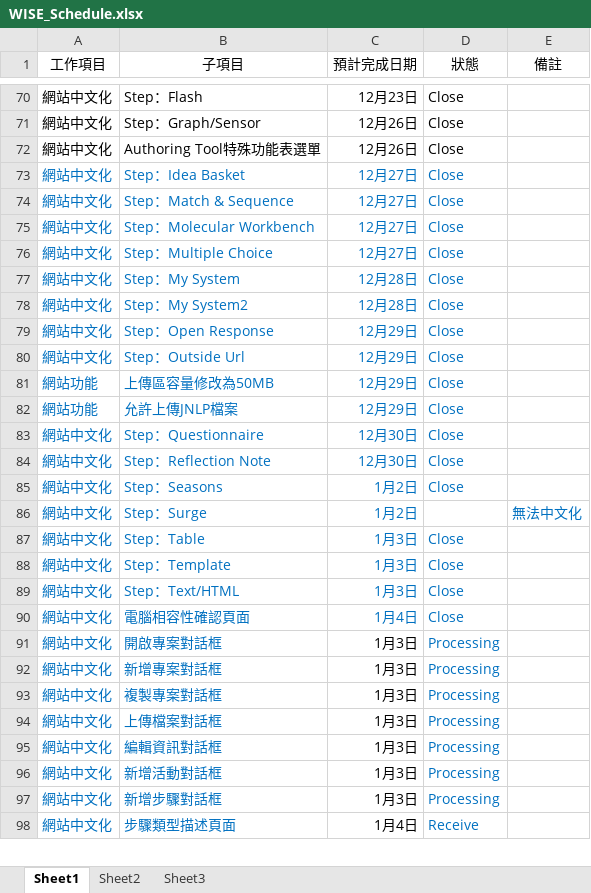
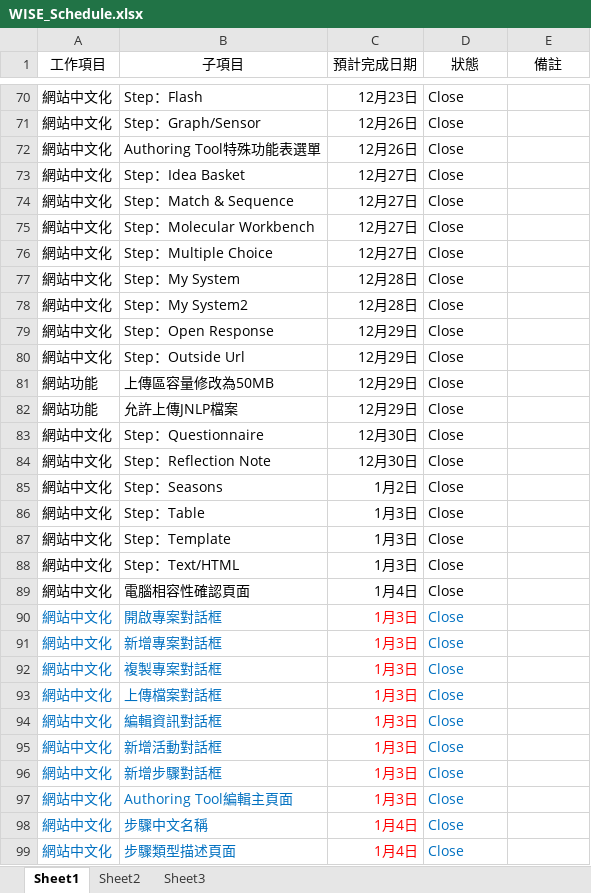
Before and after one commit to RichardHu/Status_Report, an Excel workbook: WISE_Schedule.xlsx, sheet Sheet1, drawn as a sheet; only a part is shown, gaps mark what is left out; values as stored, in another font and other column widths than the file's, no borders; removed rows and columns are numbered as before the commit, all else as after; the diff covers the shown part only; the diff names each change by its address in the sheet, - before the commit and + after, or states it on an @@ line.

Commit message:
2012/1/10

```diff
--- a/WISE_Schedule.xlsx (sheet Sheet1)
+++ b/WISE_Schedule.xlsx (sheet Sheet1)
-A73:D85 text colour: #0070C0
+A73:D85 text colour: black
-row 86: 網站中文化 | Step：Surge | 1月2日 |  | 無法中文化
-A86:D89 text colour: #0070C0
+A86:D89 text colour: black
-C90:C96 text colour: black
+C90:C96 text colour: #FF0000
-D90:D96 (狀態): Processing
+D90:D96 (狀態): Close
+row 97: 網站中文化 | Authoring Tool編輯主頁面 | 1月3日 | Close
+row 98: 網站中文化 | 步驟中文名稱 | 1月4日 | Close
-C99 text colour: black
+C99 text colour: #FF0000
-D99 (狀態): Receive
+D99 (狀態): Close
```
Also changed, not shown: 15 added rows, 1 removed row, 7 edited cells and cell formats elsewhere in this sheet.
